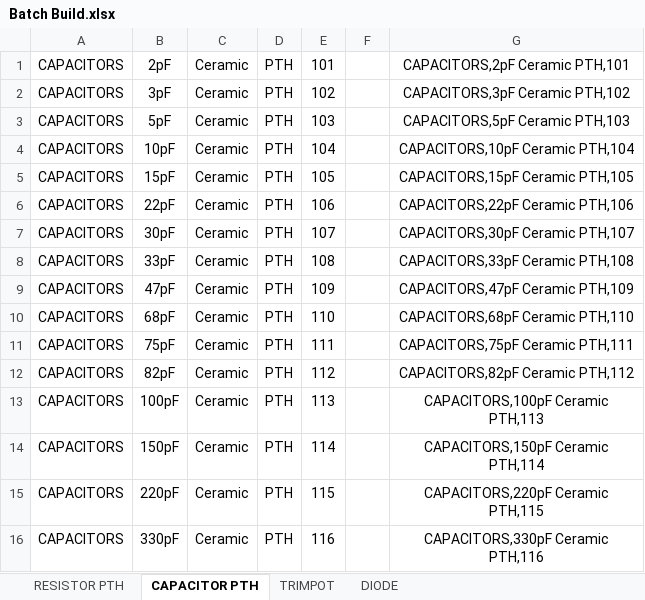
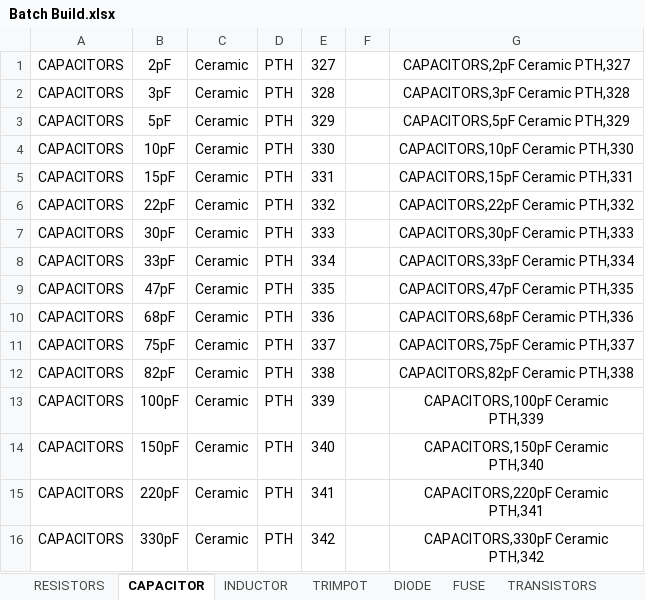
Before and after one commit to import-tiago/PartsHunter, an Excel workbook: Assets/Batch Register Parts/Batch Build.xlsx, sheet CAPACITOR, drawn as a sheet; only a part is shown; values as stored, in another font and other column widths than the file's, no borders; the diff covers the shown part only; the diff names each change by its address in the sheet, - before the commit and + after, or states it on an @@ line.

```diff
--- a/Assets/Batch Register Parts/Batch Build.xlsx (sheet CAPACITOR)
+++ b/Assets/Batch Register Parts/Batch Build.xlsx (sheet CAPACITOR)
-sheet tab: RESISTOR PTH
+sheet tab: RESISTORS
-sheet tab: CAPACITOR PTH
+sheet tab: CAPACITOR
+sheet tab: INDUCTOR
+sheet tab: FUSE
+sheet tab: TRANSISTORS
-E1: 101
+E1: 327
-G1: CAPACITORS,2pF Ceramic PTH,101
+G1: CAPACITORS,2pF Ceramic PTH,327
-E2: 102
+E2: 328
-G2: CAPACITORS,3pF Ceramic PTH,102
+G2: CAPACITORS,3pF Ceramic PTH,328
-E3: 103
+E3: 329
-G3: CAPACITORS,5pF Ceramic PTH,103
+G3: CAPACITORS,5pF Ceramic PTH,329
-E4: 104
+E4: 330
-G4: CAPACITORS,10pF Ceramic PTH,104
+G4: CAPACITORS,10pF Ceramic PTH,330
-E5: 105
+E5: 331
-G5: CAPACITORS,15pF Ceramic PTH,105
+G5: CAPACITORS,15pF Ceramic PTH,331
-E6: 106
+E6: 332
-G6: CAPACITORS,22pF Ceramic PTH,106
+G6: CAPACITORS,22pF Ceramic PTH,332
-E7: 107
+E7: 333
-G7: CAPACITORS,30pF Ceramic PTH,107
+G7: CAPACITORS,30pF Ceramic PTH,333
-E8: 108
+E8: 334
-G8: CAPACITORS,33pF Ceramic PTH,108
+G8: CAPACITORS,33pF Ceramic PTH,334
-E9: 109
+E9: 335
-G9: CAPACITORS,47pF Ceramic PTH,109
+G9: CAPACITORS,47pF Ceramic PTH,335
-E10: 110
+E10: 336
-G10: CAPACITORS,68pF Ceramic PTH,110
+G10: CAPACITORS,68pF Ceramic PTH,336
-E11: 111
+E11: 337
-G11: CAPACITORS,75pF Ceramic PTH,111
+G11: CAPACITORS,75pF Ceramic PTH,337
-E12: 112
+E12: 338
-G12: CAPACITORS,82pF Ceramic PTH,112
+G12: CAPACITORS,82pF Ceramic PTH,338
-E13: 113
+E13: 339
-G13: CAPACITORS,100pF Ceramic PTH,113
+G13: CAPACITORS,100pF Ceramic PTH,339
-E14: 114
+E14: 340
-G14: CAPACITORS,150pF Ceramic PTH,114
+G14: CAPACITORS,150pF Ceramic PTH,340
-E15: 115
+E15: 341
-G15: CAPACITORS,220pF Ceramic PTH,115
+G15: CAPACITORS,220pF Ceramic PTH,341
-E16: 116
+E16: 342
-G16: CAPACITORS,330pF Ceramic PTH,116
+G16: CAPACITORS,330pF Ceramic PTH,342
```
Also changed, not shown: other rows of this sheet, sheet RESISTORS, sheet DIODE, sheet TRIMPOT, other sheet tabs, 1 other file.
